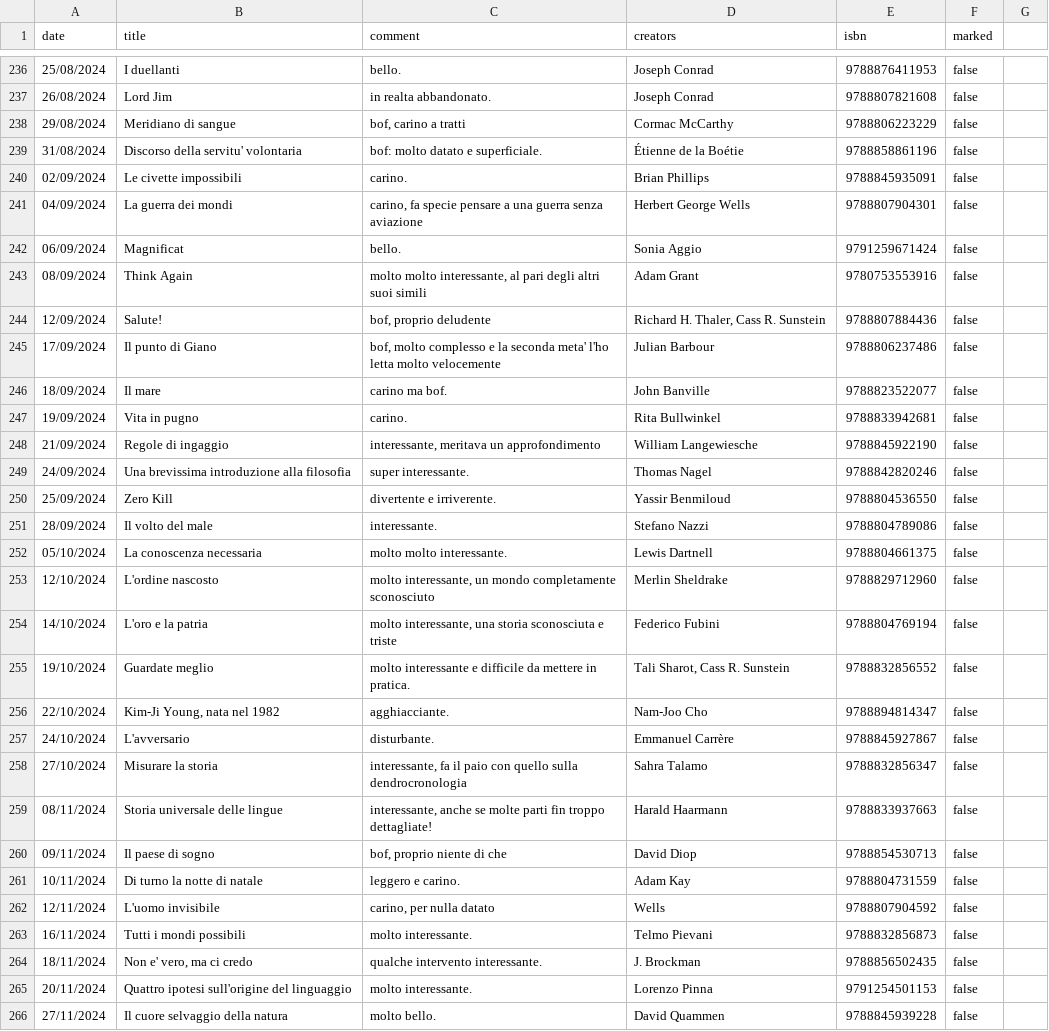
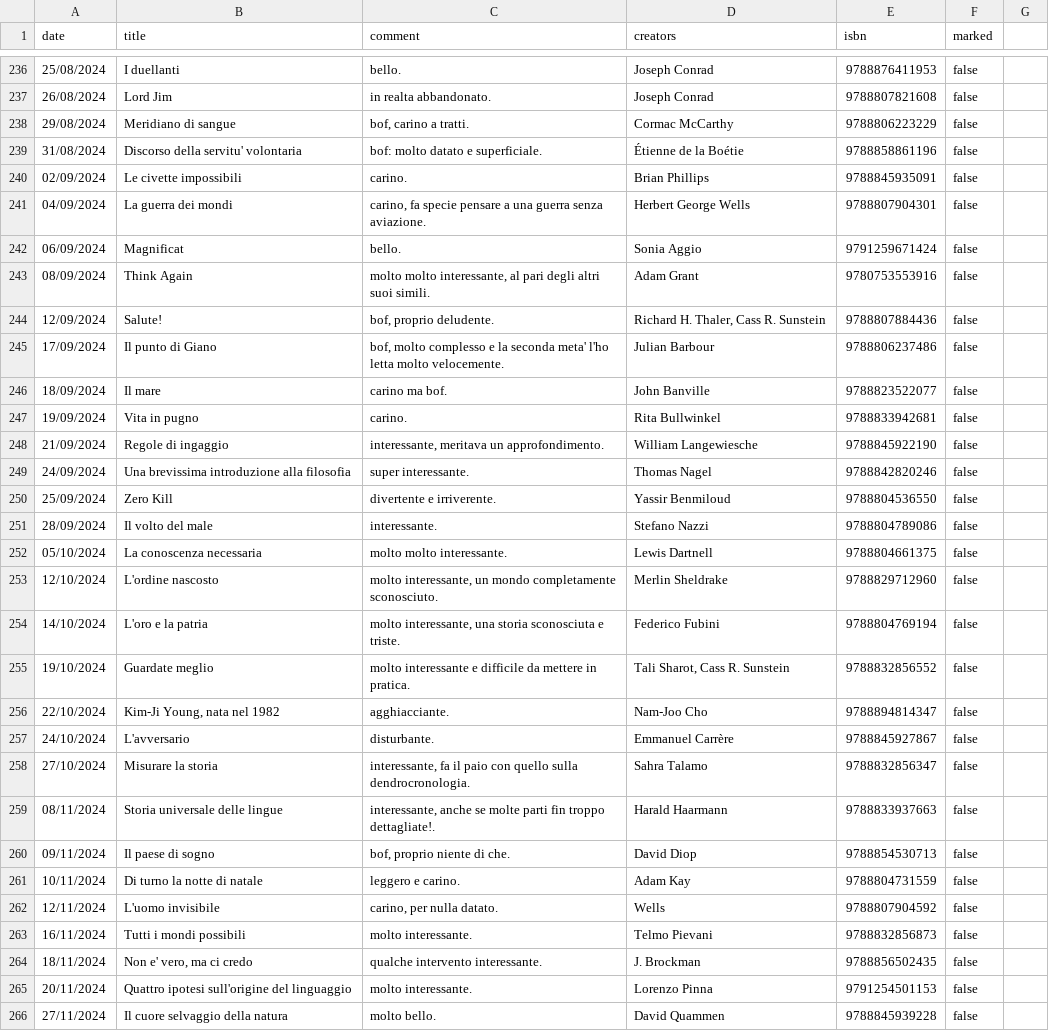
Before and after one commit to andreaiacono/books, a CSV file: data/books.csv, drawn as a sheet; only a part is shown, gaps mark what is left out; the diff covers the shown part only.

```diff
--- a/data/books.csv
+++ b/data/books.csv
@@ -238 +238 @@ date,title,comment,creators,isbn,marked
-29/08/2024,Meridiano di sangue,"bof, carino a tratti",Cormac McCarthy,9788806223229,false
+"29/08/2024","Meridiano di sangue","bof, carino a tratti.","Cormac McCarthy",9788806223229,"false"
@@ -241 +241 @@ date,title,comment,creators,isbn,marked
-04/09/2024,La guerra dei mondi,"carino, fa specie pensare a una guerra senza aviazione","Herbert George Wells",9788807904301,false
+"04/09/2024","La guerra dei mondi","carino, fa specie pensare a una guerra senza aviazione.","Herbert George Wells",9788807904301,"false"
@@ -243,3 +243,3 @@ date,title,comment,creators,isbn,marked
-08/09/2024,Think Again,"molto molto interessante, al pari degli altri suoi simili",Adam Grant,9780753553916,false
-12/09/2024,Salute!,"bof, proprio deludente","Richard H. Thaler, Cass R. Sunstein",9788807884436,false
-17/09/2024,Il punto di Giano,"bof, molto complesso e la seconda meta' l'ho letta molto velocemente","Julian Barbour",9788806237486,false
+"08/09/2024","Think Again","molto molto interessante, al pari degli altri suoi simili.","Adam Grant",9780753553916,"false"
+"12/09/2024","Salute!","bof, proprio deludente.","Richard H. Thaler, Cass R. Sunstein",9788807884436,"false"
+"17/09/2024","Il punto di Giano","bof, molto complesso e la seconda meta' l'ho letta molto velocemente.","Julian Barbour",9788806237486,"false"
@@ -248 +248 @@ date,title,comment,creators,isbn,marked
-21/09/2024,Regole di ingaggio,"interessante, meritava un approfondimento","William Langewiesche",9788845922190,false
+"21/09/2024","Regole di ingaggio","interessante, meritava un approfondimento.","William Langewiesche",9788845922190,"false"
@@ -253,2 +253,2 @@ date,title,comment,creators,isbn,marked
-12/10/2024,L'ordine nascosto,"molto interessante, un mondo completamente sconosciuto","Merlin Sheldrake",9788829712960,false
-14/10/2024,L'oro e la patria,"molto interessante, una storia sconosciuta e triste",Federico Fubini,9788804769194,false
+"12/10/2024","L'ordine nascosto","molto interessante, un mondo completamente sconosciuto.","Merlin Sheldrake",9788829712960,"false"
+"14/10/2024","L'oro e la patria","molto interessante, una storia sconosciuta e triste.","Federico Fubini",9788804769194,"false"
@@ -258,3 +258,3 @@ date,title,comment,creators,isbn,marked
-27/10/2024,Misurare la storia,"interessante, fa il paio con quello sulla dendrocronologia",Sahra Talamo,9788832856347,false
-08/11/2024,Storia universale delle lingue,"interessante, anche se molte parti fin troppo dettagliate!","Harald Haarmann",9788833937663,false
-09/11/2024,Il paese di sogno,"bof, proprio niente di che","David Diop",9788854530713,false
+"27/10/2024","Misurare la storia","interessante, fa il paio con quello sulla dendrocronologia.","Sahra Talamo",9788832856347,"false"
+"08/11/2024","Storia universale delle lingue","interessante, anche se molte parti fin troppo dettagliate!.","Harald Haarmann",9788833937663,"false"
+"09/11/2024","Il paese di sogno","bof, proprio niente di che.","David Diop",9788854530713,"false"
@@ -262 +262 @@ date,title,comment,creators,isbn,marked
-12/11/2024,L'uomo invisibile,"carino, per nulla datato",Wells,9788807904592,false
+"12/11/2024","L'uomo invisibile","carino, per nulla datato.","Wells",9788807904592,"false"
```
Also changed, not shown: 123 edited cells elsewhere in this file.
